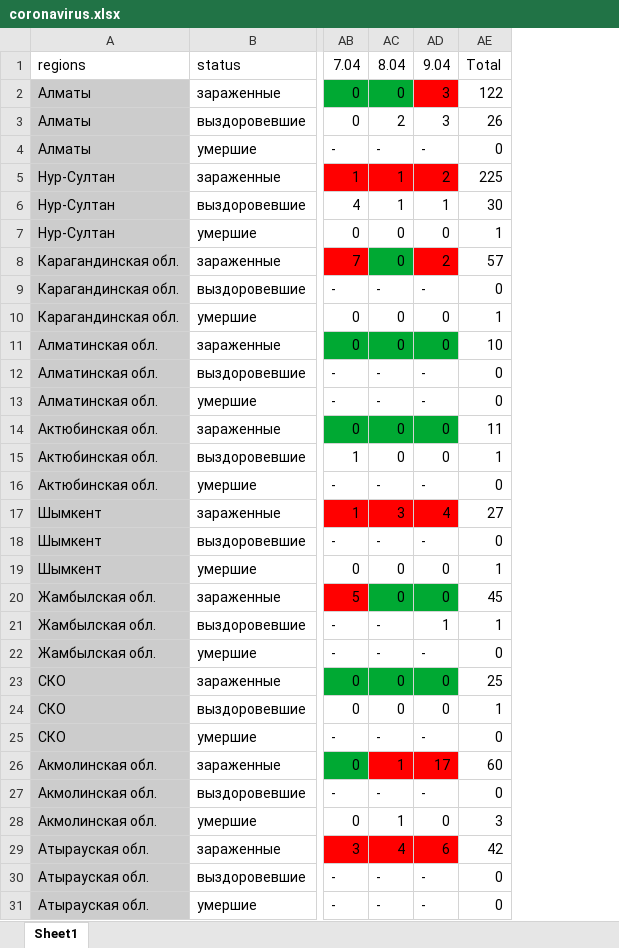
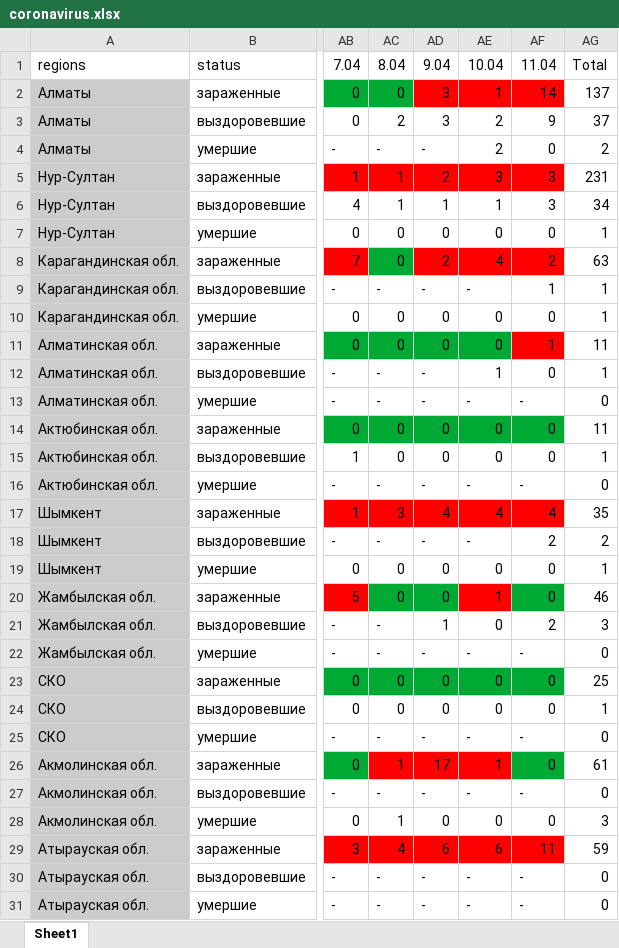
Before and after one commit to coronavirus-in-KZ/coronavirus-in-kz.github.io, an Excel workbook: coronavirus.xlsx, sheet Sheet1, drawn as a sheet; only a part is shown, gaps mark what is left out; values as stored, in another font and other column widths than the file's, no borders; addresses are those after the commit; the diff covers the shown part only; the diff names each change by its address in the sheet, - before the commit and + after, or states it on an @@ line.

```diff
--- a/coronavirus.xlsx (sheet Sheet1)
+++ b/coronavirus.xlsx (sheet Sheet1)
+column AE, rows 1-31: 10.04 | 1 | 2 | 2 | 3 | 1 | 0 | 4 | - | 0 | 0 | 1 | - | 0 | 0 | - | 4 | - | 0 | 1 | 0 | - | 0 | 0 | - | 1 | - | 0 | 6 | - | -
+column AF, rows 1-31: 11.04 | 14 | 9 | 0 | 3 | 3 | 0 | 2 | 1 | 0 | 1 | 0 | - | 0 | 0 | - | 4 | 2 | 0 | 0 | 2 | - | 0 | 0 | - | 0 | - | 0 | 11 | - | -
-AG2: 122
+AG2: 137
-AG3: 26
+AG3: 37
-AG4: 0
+AG4: 2
-AG5: 225
+AG5: 231
-AG6: 30
+AG6: 34
-AG8: 57
+AG8: 63
-AG9: 0
+AG9: 1
-AG11: 10
+AG11: 11
-AG12: 0
+AG12: 1
-AG17: 27
+AG17: 35
-AG18: 0
+AG18: 2
-AG20: 45
+AG20: 46
-AG21: 1
+AG21: 3
-AG26: 60
+AG26: 61
-AG29: 42
+AG29: 59
```
Also changed, not shown: 8 edited cells elsewhere in this sheet, formulas that keep their value, 1 other file.
